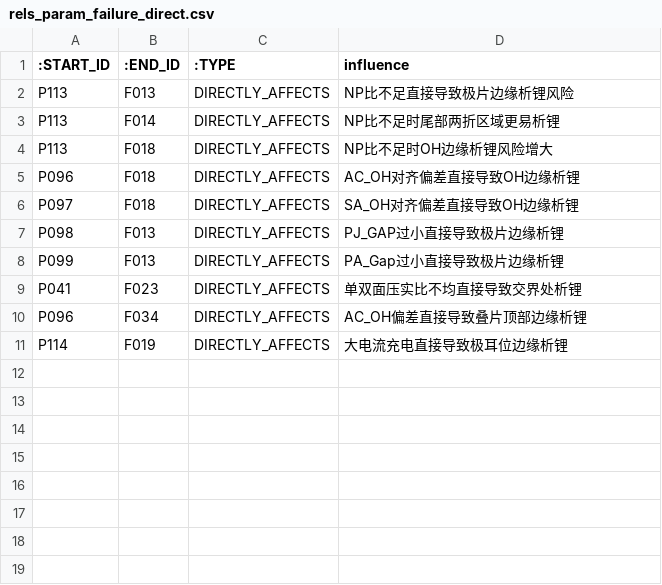
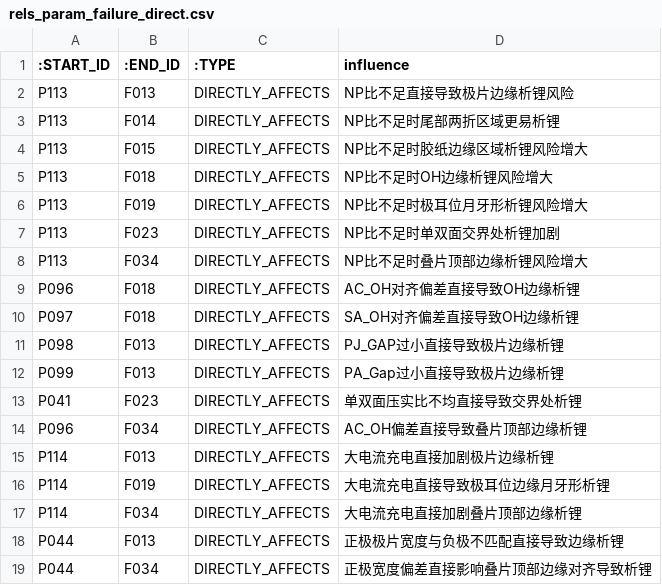
Before and after one commit to Ninatuzi/-, a CSV file: neo4j_import/rels_param_failure_direct.csv, drawn as a sheet.

```diff
--- a/neo4j_import/rels_param_failure_direct.csv
+++ b/neo4j_import/rels_param_failure_direct.csv
@@ -3,3 +3,7 @@ P113,F013,DIRECTLY_AFFECTS,NP比不足直接导致极片边缘析锂风险
 P113,F014,DIRECTLY_AFFECTS,NP比不足时尾部两折区域更易析锂
+P113,F015,DIRECTLY_AFFECTS,NP比不足时胶纸边缘区域析锂风险增大
 P113,F018,DIRECTLY_AFFECTS,NP比不足时OH边缘析锂风险增大
+P113,F019,DIRECTLY_AFFECTS,NP比不足时极耳位月牙形析锂风险增大
+P113,F023,DIRECTLY_AFFECTS,NP比不足时单双面交界处析锂加剧
+P113,F034,DIRECTLY_AFFECTS,NP比不足时叠片顶部边缘析锂风险增大
 P096,F018,DIRECTLY_AFFECTS,AC_OH对齐偏差直接导致OH边缘析锂
@@ -10,2 +14,6 @@ P041,F023,DIRECTLY_AFFECTS,单双面压实比不均直接导致交界处析锂
 P096,F034,DIRECTLY_AFFECTS,AC_OH偏差直接导致叠片顶部边缘析锂
-P114,F019,DIRECTLY_AFFECTS,大电流充电直接导致极耳位边缘析锂
+P114,F013,DIRECTLY_AFFECTS,大电流充电直接加剧极片边缘析锂
+P114,F019,DIRECTLY_AFFECTS,大电流充电直接导致极耳位边缘月牙形析锂
+P114,F034,DIRECTLY_AFFECTS,大电流充电直接加剧叠片顶部边缘析锂
+P044,F013,DIRECTLY_AFFECTS,正极极片宽度与负极不匹配直接导致边缘析锂
+P044,F034,DIRECTLY_AFFECTS,正极宽度偏差直接影响叠片顶部边缘对齐导致析锂
```
Also changed, not shown: neo4j_import/nodes_design_param.csv, neo4j_import/nodes_mechanism.csv, 4 other files.
